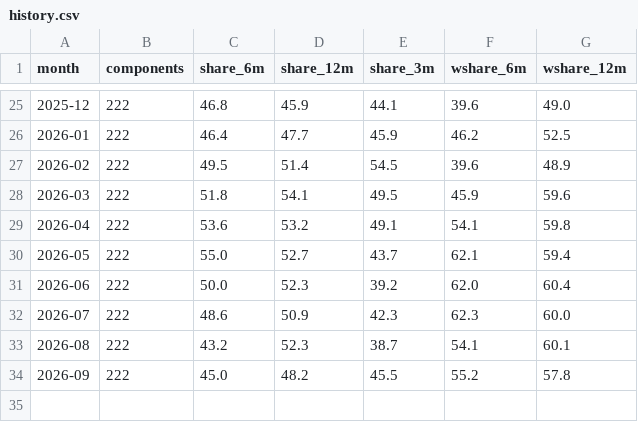
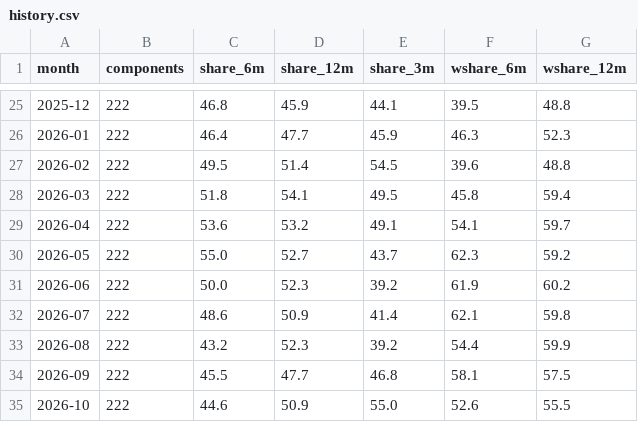
Before and after one commit to noahdavidbarry-droid/pce-breadth, a CSV file: data/history.csv, drawn as a sheet; only a part is shown, gaps mark what is left out; the diff covers the shown part only.

```diff
--- a/data/history.csv
+++ b/data/history.csv
@@ -25,10 +25,11 @@ month,components,share_6m,share_12m,share_3m,wshare_6m,wshare_12m
-2025-12,222,46.8,45.9,44.1,39.6,49.0
-2026-01,222,46.4,47.7,45.9,46.2,52.5
-2026-02,222,49.5,51.4,54.5,39.6,48.9
-2026-03,222,51.8,54.1,49.5,45.9,59.6
-2026-04,222,53.6,53.2,49.1,54.1,59.8
-2026-05,222,55.0,52.7,43.7,62.1,59.4
-2026-06,222,50.0,52.3,39.2,62.0,60.4
-2026-07,222,48.6,50.9,42.3,62.3,60.0
-2026-08,222,43.2,52.3,38.7,54.1,60.1
-2026-09,222,45.0,48.2,45.5,55.2,57.8
+2025-12,222,46.8,45.9,44.1,39.5,48.8
+2026-01,222,46.4,47.7,45.9,46.3,52.3
+2026-02,222,49.5,51.4,54.5,39.6,48.8
+2026-03,222,51.8,54.1,49.5,45.8,59.4
+2026-04,222,53.6,53.2,49.1,54.1,59.7
+2026-05,222,55.0,52.7,43.7,62.3,59.2
+2026-06,222,50.0,52.3,39.2,61.9,60.2
+2026-07,222,48.6,50.9,41.4,62.1,59.8
+2026-08,222,43.2,52.3,39.2,54.4,59.9
+2026-09,222,45.5,47.7,46.8,58.1,57.5
+2026-10,222,44.6,50.9,55.0,52.6,55.5
```
Also changed, not shown: 32 edited cells elsewhere in this file, 3 other files.
